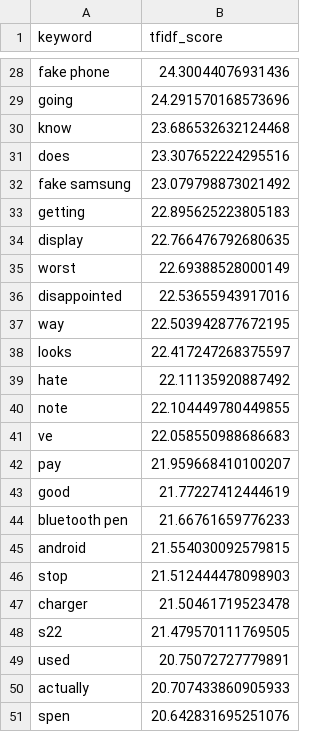
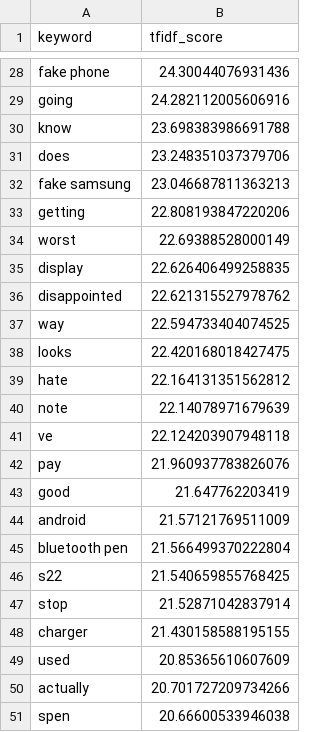
Before and after one commit to Guzail-Rafi/samsung-feedback-rag-advisor, a CSV file: data/processed/top_negative_keywords.csv, drawn as a sheet; only a part is shown, gaps mark what is left out; removed rows and columns are numbered as before the commit, all else as after; the diff covers the shown part only; the diff names each change by its address in the sheet, - before the commit and + after, or states it on an @@ line.

```diff
--- a/data/processed/top_negative_keywords.csv
+++ b/data/processed/top_negative_keywords.csv
-B29 (tfidf_score): 24.291570168573696
+B29 (tfidf_score): 24.282112005606916
-B30 (tfidf_score): 23.686532632124468
+B30 (tfidf_score): 23.698383986691788
-B31 (tfidf_score): 23.307652224295516
+B31 (tfidf_score): 23.248351037379706
-B32 (tfidf_score): 23.079798873021492
+B32 (tfidf_score): 23.046687811363213
-B33 (tfidf_score): 22.895625223805183
+B33 (tfidf_score): 22.808193847220206
-row 34: display | 22.766476792680635
+row 35: display | 22.626406499258835
-B36 (tfidf_score): 22.53655943917016
+B36 (tfidf_score): 22.621315527978762
-B37 (tfidf_score): 22.503942877672195
+B37 (tfidf_score): 22.594733404074525
-B38 (tfidf_score): 22.417247268375597
+B38 (tfidf_score): 22.420168018427475
-B39 (tfidf_score): 22.11135920887492
+B39 (tfidf_score): 22.164131351562812
-B40 (tfidf_score): 22.104449780449855
+B40 (tfidf_score): 22.14078971679639
-B41 (tfidf_score): 22.058550988686683
+B41 (tfidf_score): 22.124203907948118
-B42 (tfidf_score): 21.959668410100207
+B42 (tfidf_score): 21.960937783826076
-B43 (tfidf_score): 21.77227412444619
+B43 (tfidf_score): 21.647762203419
-row 44: bluetooth pen | 21.66761659776233
-B44 (tfidf_score): 21.554030092579815
+B44 (tfidf_score): 21.57121769511009
+row 45: bluetooth pen | 21.566499370222804
+row 46: s22 | 21.540659855768425
-B47 (tfidf_score): 21.512444478098903
+B47 (tfidf_score): 21.52871042837914
-B48 (tfidf_score): 21.50461719523478
+B48 (tfidf_score): 21.430158588195155
-row 48: s22 | 21.479570111769505
-B49 (tfidf_score): 20.75072727779891
+B49 (tfidf_score): 20.85365610607609
-B50 (tfidf_score): 20.707433860905933
+B50 (tfidf_score): 20.701727209734266
-B51 (tfidf_score): 20.642831695251076
+B51 (tfidf_score): 20.66600533946038
```
Also changed, not shown: 1 added row, 1 removed row and 24 edited cells elsewhere in this file, data/processed/top_keywords_by_category.csv, data/processed/topic_keywords.csv, 12 other files.
